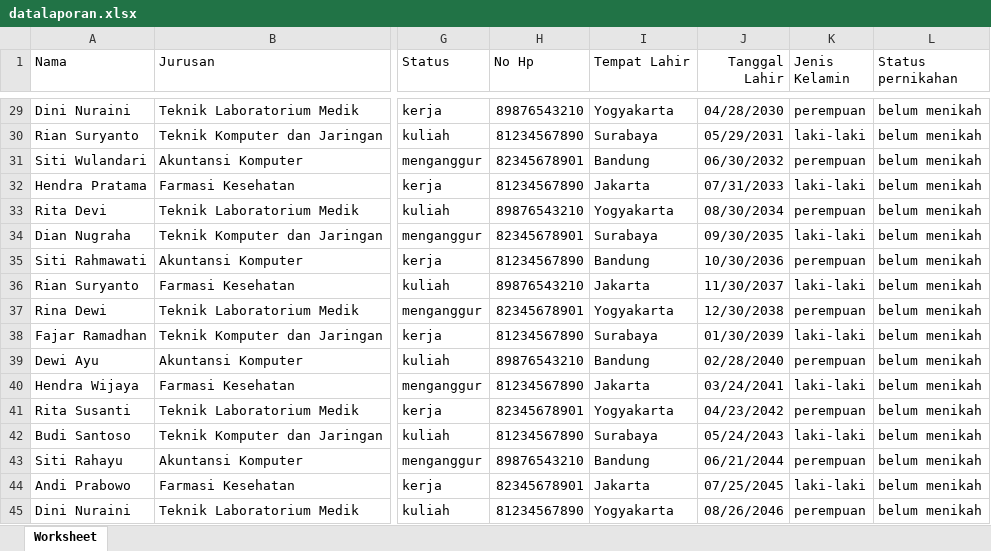
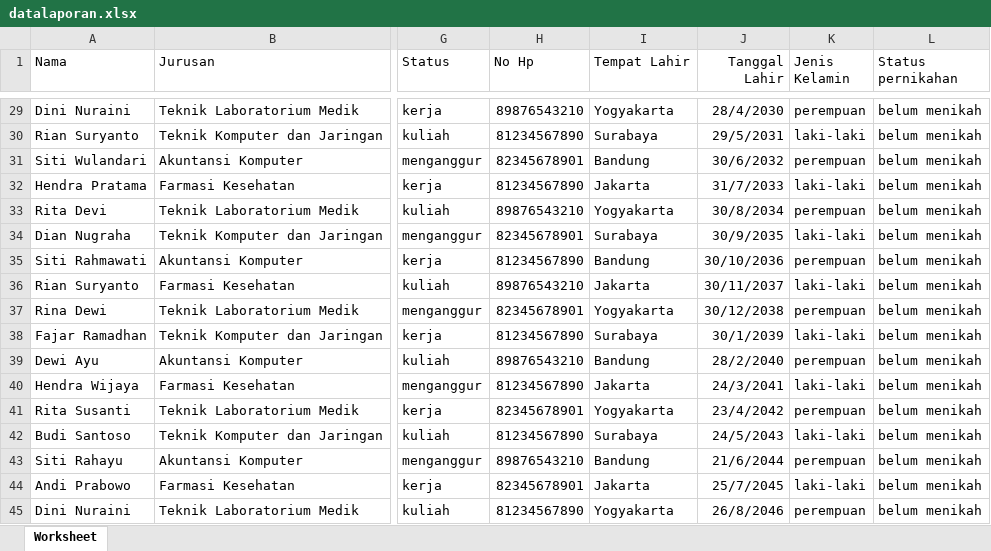
Before and after one commit to armandnur10/Sistem-Informasi-Alumni, an Excel workbook: public/excel/datalaporan.xlsx, sheet Worksheet, drawn as a sheet; only a part is shown, gaps mark what is left out; values as stored, in another font and other column widths than the file's, no borders; the diff covers the shown part only; the diff names each change by its address in the sheet, - before the commit and + after, or states it on an @@ line.

```diff
--- a/public/excel/datalaporan.xlsx (sheet Worksheet)
+++ b/public/excel/datalaporan.xlsx (sheet Worksheet)
-J29 (Tanggal Lahir): 04/28/2030
+J29 (Tanggal Lahir): 28/4/2030
-J30 (Tanggal Lahir): 05/29/2031
+J30 (Tanggal Lahir): 29/5/2031
-J31 (Tanggal Lahir): 06/30/2032
+J31 (Tanggal Lahir): 30/6/2032
-J32 (Tanggal Lahir): 07/31/2033
+J32 (Tanggal Lahir): 31/7/2033
-J33 (Tanggal Lahir): 08/30/2034
+J33 (Tanggal Lahir): 30/8/2034
-J34 (Tanggal Lahir): 09/30/2035
+J34 (Tanggal Lahir): 30/9/2035
-J35 (Tanggal Lahir): 10/30/2036
+J35 (Tanggal Lahir): 30/10/2036
-J36 (Tanggal Lahir): 11/30/2037
+J36 (Tanggal Lahir): 30/11/2037
-J37 (Tanggal Lahir): 12/30/2038
+J37 (Tanggal Lahir): 30/12/2038
-J38 (Tanggal Lahir): 01/30/2039
+J38 (Tanggal Lahir): 30/1/2039
-J39 (Tanggal Lahir): 02/28/2040
+J39 (Tanggal Lahir): 28/2/2040
-J40 (Tanggal Lahir): 03/24/2041
+J40 (Tanggal Lahir): 24/3/2041
-J41 (Tanggal Lahir): 04/23/2042
+J41 (Tanggal Lahir): 23/4/2042
-J42 (Tanggal Lahir): 05/24/2043
+J42 (Tanggal Lahir): 24/5/2043
-J43 (Tanggal Lahir): 06/21/2044
+J43 (Tanggal Lahir): 21/6/2044
-J44 (Tanggal Lahir): 07/25/2045
+J44 (Tanggal Lahir): 25/7/2045
-J45 (Tanggal Lahir): 08/26/2046
+J45 (Tanggal Lahir): 26/8/2046
```
Also changed, not shown: 24 edited cells elsewhere in this sheet, 7 other files.
